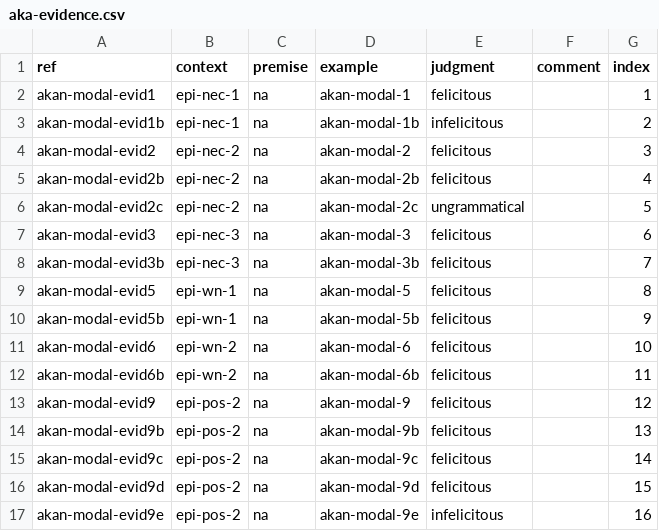
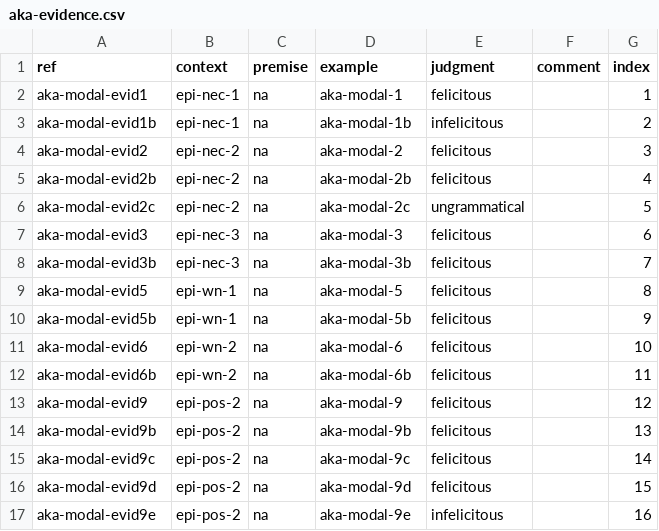
Before and after one commit to EdinburghMeaningSciences/modals_database, a CSV file: language-data/akan/aka-evidence.csv, drawn as a sheet; only a part is shown; the diff covers the shown part only.

Commit message:
Update aka-evidence.csv

```diff
--- a/language-data/akan/aka-evidence.csv
+++ b/language-data/akan/aka-evidence.csv
@@ -1,17 +1,17 @@
 ref,context,premise,example,judgment,comment,index
-akan-modal-evid1,epi-nec-1,na,akan-modal-1,felicitous,,1
-akan-modal-evid1b,epi-nec-1,na,akan-modal-1b,infelicitous,,2
-akan-modal-evid2,epi-nec-2,na,akan-modal-2,felicitous,,3
-akan-modal-evid2b,epi-nec-2,na,akan-modal-2b,felicitous,,4
-akan-modal-evid2c,epi-nec-2,na,akan-modal-2c,ungrammatical,,5
-akan-modal-evid3,epi-nec-3,na,akan-modal-3,felicitous,,6
-akan-modal-evid3b,epi-nec-3,na,akan-modal-3b,felicitous,,7
-akan-modal-evid5,epi-wn-1,na,akan-modal-5,felicitous,,8
-akan-modal-evid5b,epi-wn-1,na,akan-modal-5b,felicitous,,9
-akan-modal-evid6,epi-wn-2,na,akan-modal-6,felicitous,,10
-akan-modal-evid6b,epi-wn-2,na,akan-modal-6b,felicitous,,11
-akan-modal-evid9,epi-pos-2,na,akan-modal-9,felicitous,,12
-akan-modal-evid9b,epi-pos-2,na,akan-modal-9b,felicitous,,13
-akan-modal-evid9c,epi-pos-2,na,akan-modal-9c,felicitous,,14
-akan-modal-evid9d,epi-pos-2,na,akan-modal-9d,felicitous,,15
-akan-modal-evid9e,epi-pos-2,na,akan-modal-9e,infelicitous,,16
+aka-modal-evid1,epi-nec-1,na,aka-modal-1,felicitous,,1
+aka-modal-evid1b,epi-nec-1,na,aka-modal-1b,infelicitous,,2
+aka-modal-evid2,epi-nec-2,na,aka-modal-2,felicitous,,3
+aka-modal-evid2b,epi-nec-2,na,aka-modal-2b,felicitous,,4
+aka-modal-evid2c,epi-nec-2,na,aka-modal-2c,ungrammatical,,5
+aka-modal-evid3,epi-nec-3,na,aka-modal-3,felicitous,,6
+aka-modal-evid3b,epi-nec-3,na,aka-modal-3b,felicitous,,7
+aka-modal-evid5,epi-wn-1,na,aka-modal-5,felicitous,,8
+aka-modal-evid5b,epi-wn-1,na,aka-modal-5b,felicitous,,9
+aka-modal-evid6,epi-wn-2,na,aka-modal-6,felicitous,,10
+aka-modal-evid6b,epi-wn-2,na,aka-modal-6b,felicitous,,11
+aka-modal-evid9,epi-pos-2,na,aka-modal-9,felicitous,,12
+aka-modal-evid9b,epi-pos-2,na,aka-modal-9b,felicitous,,13
+aka-modal-evid9c,epi-pos-2,na,aka-modal-9c,felicitous,,14
+aka-modal-evid9d,epi-pos-2,na,aka-modal-9d,felicitous,,15
+aka-modal-evid9e,epi-pos-2,na,aka-modal-9e,infelicitous,,16
```
Also changed, not shown: 108 edited cells elsewhere in this file.
